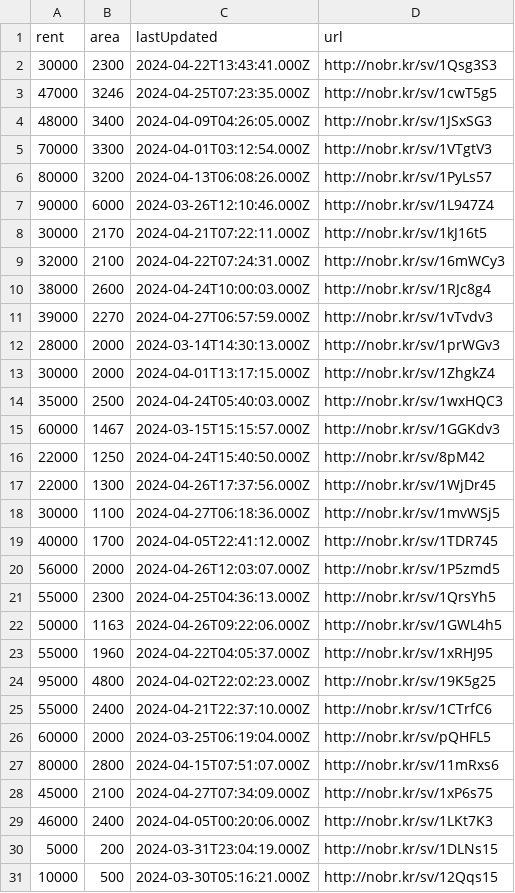
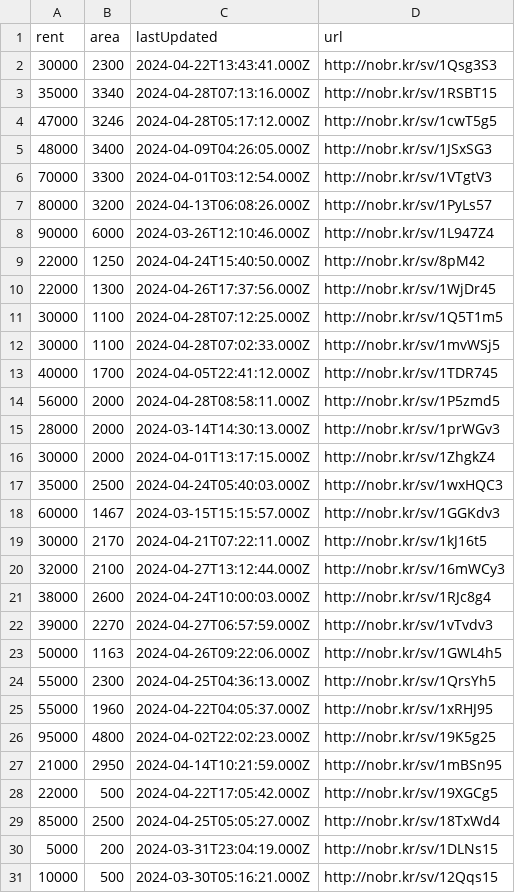
Before and after one commit to KShivendu/blr-societies, a CSV file: data/nobroker.csv, drawn as a sheet; only a part is shown; the diff covers the shown part only.

```diff
--- a/data/nobroker.csv
+++ b/data/nobroker.csv
@@ -2,3 +2,4 @@ rent, area, lastUpdated, url
 30000, "2300","2024-04-22T13:43:41.000Z","http://nobr.kr/sv/1Qsg3S3"
-47000, "3246","2024-04-25T07:23:35.000Z","http://nobr.kr/sv/1cwT5g5"
+35000, "3340","2024-04-28T07:13:16.000Z","http://nobr.kr/sv/1RSBT15"
+47000, "3246","2024-04-28T05:17:12.000Z","http://nobr.kr/sv/1cwT5g5"
 48000, "3400","2024-04-09T04:26:05.000Z","http://nobr.kr/sv/1JSxSG3"
@@ -7,6 +8,8 @@ rent, area, lastUpdated, url
 90000, "6000","2024-03-26T12:10:46.000Z","http://nobr.kr/sv/1L947Z4"
-30000, "2170","2024-04-21T07:22:11.000Z","http://nobr.kr/sv/1kJ16t5"
-32000, "2100","2024-04-22T07:24:31.000Z","http://nobr.kr/sv/16mWCy3"
-38000, "2600","2024-04-24T10:00:03.000Z","http://nobr.kr/sv/1RJc8g4"
-39000, "2270","2024-04-27T06:57:59.000Z","http://nobr.kr/sv/1vTvdv3"
+22000, "1250","2024-04-24T15:40:50.000Z","http://nobr.kr/sv/8pM42"
+22000, "1300","2024-04-26T17:37:56.000Z","http://nobr.kr/sv/1WjDr45"
+30000, "1100","2024-04-28T07:12:25.000Z","http://nobr.kr/sv/1Q5T1m5"
+30000, "1100","2024-04-28T07:02:33.000Z","http://nobr.kr/sv/1mvWSj5"
+40000, "1700","2024-04-05T22:41:12.000Z","http://nobr.kr/sv/1TDR745"
+56000, "2000","2024-04-28T08:58:11.000Z","http://nobr.kr/sv/1P5zmd5"
 28000, "2000","2024-03-14T14:30:13.000Z","http://nobr.kr/sv/1prWGv3"
@@ -15,16 +18,13 @@ rent, area, lastUpdated, url
 60000, "1467","2024-03-15T15:15:57.000Z","http://nobr.kr/sv/1GGKdv3"
-22000, "1250","2024-04-24T15:40:50.000Z","http://nobr.kr/sv/8pM42"
-22000, "1300","2024-04-26T17:37:56.000Z","http://nobr.kr/sv/1WjDr45"
-30000, "1100","2024-04-27T06:18:36.000Z","http://nobr.kr/sv/1mvWSj5"
-40000, "1700","2024-04-05T22:41:12.000Z","http://nobr.kr/sv/1TDR745"
-56000, "2000","2024-04-26T12:03:07.000Z","http://nobr.kr/sv/1P5zmd5"
+30000, "2170","2024-04-21T07:22:11.000Z","http://nobr.kr/sv/1kJ16t5"
+32000, "2100","2024-04-27T13:12:44.000Z","http://nobr.kr/sv/16mWCy3"
+38000, "2600","2024-04-24T10:00:03.000Z","http://nobr.kr/sv/1RJc8g4"
+39000, "2270","2024-04-27T06:57:59.000Z","http://nobr.kr/sv/1vTvdv3"
+50000, "1163","2024-04-26T09:22:06.000Z","http://nobr.kr/sv/1GWL4h5"
 55000, "2300","2024-04-25T04:36:13.000Z","http://nobr.kr/sv/1QrsYh5"
-50000, "1163","2024-04-26T09:22:06.000Z","http://nobr.kr/sv/1GWL4h5"
 55000, "1960","2024-04-22T04:05:37.000Z","http://nobr.kr/sv/1xRHJ95"
 95000, "4800","2024-04-02T22:02:23.000Z","http://nobr.kr/sv/19K5g25"
-55000, "2400","2024-04-21T22:37:10.000Z","http://nobr.kr/sv/1CTrfC6"
-60000, "2000","2024-03-25T06:19:04.000Z","http://nobr.kr/sv/pQHFL5"
-80000, "2800","2024-04-15T07:51:07.000Z","http://nobr.kr/sv/11mRxs6"
-45000, "2100","2024-04-27T07:34:09.000Z","http://nobr.kr/sv/1xP6s75"
-46000, "2400","2024-04-05T00:20:06.000Z","http://nobr.kr/sv/1LKt7K3"
+21000, "2950","2024-04-14T10:21:59.000Z","http://nobr.kr/sv/1mBSn95"
+22000, "500","2024-04-22T17:05:42.000Z","http://nobr.kr/sv/19XGCg5"
+85000, "2500","2024-04-25T05:05:27.000Z","http://nobr.kr/sv/18TxWd4"
 5000, "200","2024-03-31T23:04:19.000Z","http://nobr.kr/sv/1DLNs15"
```
Also changed, not shown: 6 added rows, 11 removed rows and 9 moved rows elsewhere in this file.
